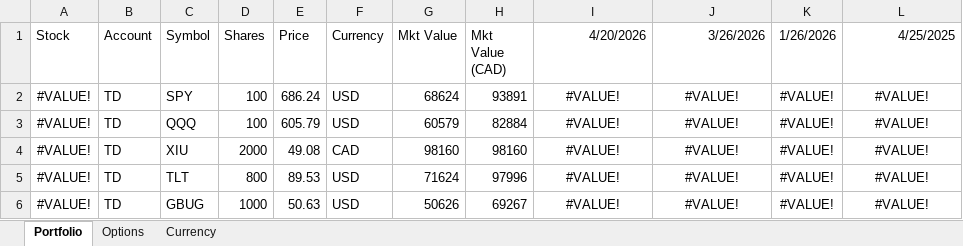
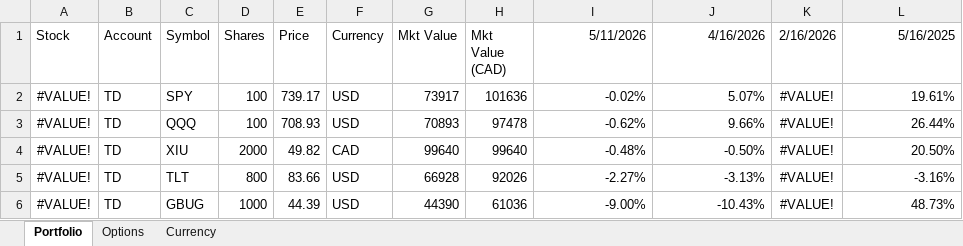
Before and after one commit to chanmainvest/portfolio_dashboard, an Excel workbook: sample_portfolio.xlsx, sheet Portfolio, drawn as a sheet; only a part is shown; values as stored, in another font and other column widths than the file's, no borders; conditional formats not drawn; the diff covers the shown part only; the diff names each change by its address in the sheet, - before the commit and + after, or states it on an @@ line.

```diff
--- a/sample_portfolio.xlsx (sheet Portfolio)
+++ b/sample_portfolio.xlsx (sheet Portfolio)
-I1: 4/20/2026
+I1: 5/11/2026
-J1: 3/26/2026
+J1: 4/16/2026
-K1: 1/26/2026
+K1: 2/16/2026
-L1: 4/25/2025
+L1: 5/16/2025
-E2 (Price): 686.24
+E2 (Price): 739.17
-G2 (Mkt Value): 68624
+G2 (Mkt Value): 73917
-H2 (Mkt Value (CAD)): 93891
+H2 (Mkt Value (CAD)): 101636
-I2 (5/11/2026): #VALUE!
+I2 (5/11/2026): -0.02%
-I2:J6 alignment: center
+I2:J6 alignment: right
-J2 (4/16/2026): #VALUE!
+J2 (4/16/2026): 5.07%
-L2 (5/16/2025): #VALUE!
+L2 (5/16/2025): 19.61%
-L2:L6 alignment: center
+L2:L6 alignment: right
-E3 (Price): 605.79
+E3 (Price): 708.93
-G3 (Mkt Value): 60579
+G3 (Mkt Value): 70893
-H3 (Mkt Value (CAD)): 82884
+H3 (Mkt Value (CAD)): 97478
-I3 (5/11/2026): #VALUE!
+I3 (5/11/2026): -0.62%
-J3 (4/16/2026): #VALUE!
+J3 (4/16/2026): 9.66%
-L3 (5/16/2025): #VALUE!
+L3 (5/16/2025): 26.44%
-E4 (Price): 49.08
+E4 (Price): 49.82
-G4 (Mkt Value): 98160
+G4 (Mkt Value): 99640
-H4 (Mkt Value (CAD)): 98160
+H4 (Mkt Value (CAD)): 99640
-I4 (5/11/2026): #VALUE!
+I4 (5/11/2026): -0.48%
-J4 (4/16/2026): #VALUE!
+J4 (4/16/2026): -0.50%
-L4 (5/16/2025): #VALUE!
+L4 (5/16/2025): 20.50%
-E5 (Price): 89.53
+E5 (Price): 83.66
-G5 (Mkt Value): 71624
+G5 (Mkt Value): 66928
-H5 (Mkt Value (CAD)): 97996
+H5 (Mkt Value (CAD)): 92026
-I5 (5/11/2026): #VALUE!
+I5 (5/11/2026): -2.27%
-J5 (4/16/2026): #VALUE!
+J5 (4/16/2026): -3.13%
-L5 (5/16/2025): #VALUE!
+L5 (5/16/2025): -3.16%
-E6 (Price): 50.63
+E6 (Price): 44.39
-G6 (Mkt Value): 50626
+G6 (Mkt Value): 44390
-H6 (Mkt Value (CAD)): 69267
+H6 (Mkt Value (CAD)): 61036
-I6 (5/11/2026): #VALUE!
+I6 (5/11/2026): -9.00%
-J6 (4/16/2026): #VALUE!
+J6 (4/16/2026): -10.43%
-L6 (5/16/2025): #VALUE!
+L6 (5/16/2025): 48.73%
```
Also changed, not shown: 62 edited cells and cell formats elsewhere in this sheet, sheet Currency, sheet Options.
